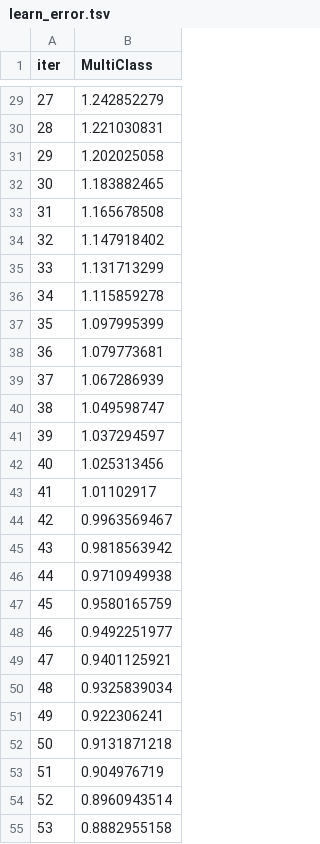
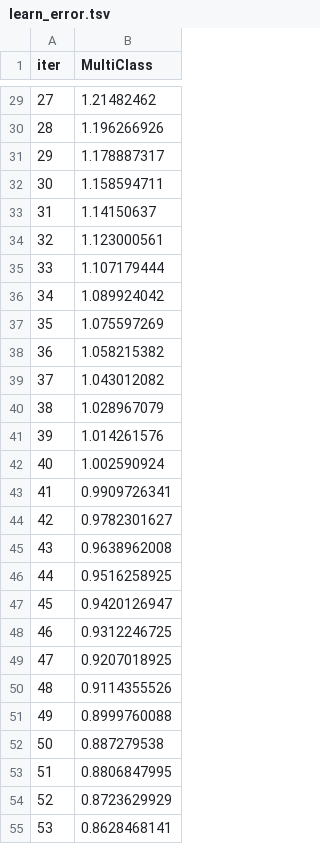
Before and after one commit to fukinii/ml, a TSV file: sem_2/project/catboost_info/learn_error.tsv, drawn as a sheet; only a part is shown, gaps mark what is left out; the diff covers the shown part only.

```diff
--- a/sem_2/project/catboost_info/learn_error.tsv
+++ b/sem_2/project/catboost_info/learn_error.tsv
@@ -29,27 +29,27 @@ iter	MultiClass
-27	1.242852279
-28	1.221030831
-29	1.202025058
-30	1.183882465
-31	1.165678508
-32	1.147918402
-33	1.131713299
-34	1.115859278
-35	1.097995399
-36	1.079773681
-37	1.067286939
-38	1.049598747
-39	1.037294597
-40	1.025313456
-41	1.01102917
-42	0.9963569467
-43	0.9818563942
-44	0.9710949938
-45	0.9580165759
-46	0.9492251977
-47	0.9401125921
-48	0.9325839034
-49	0.922306241
-50	0.9131871218
-51	0.904976719
-52	0.8960943514
-53	0.8882955158
+27	1.21482462
+28	1.196266926
+29	1.178887317
+30	1.158594711
+31	1.14150637
+32	1.123000561
+33	1.107179444
+34	1.089924042
+35	1.075597269
+36	1.058215382
+37	1.043012082
+38	1.028967079
+39	1.014261576
+40	1.002590924
+41	0.9909726341
+42	0.9782301627
+43	0.9638962008
+44	0.9516258925
+45	0.9420126947
+46	0.9312246725
+47	0.9207018925
+48	0.9114355526
+49	0.8999760088
+50	0.887279538
+51	0.8806847995
+52	0.8723629929
+53	0.8628468141
```
Also changed, not shown: 13 removed rows and 31 edited cells elsewhere in this file, sem_2/project/catboost_info/test_error.tsv, sem_2/project/catboost_info/time_left.tsv, 19 other files.
